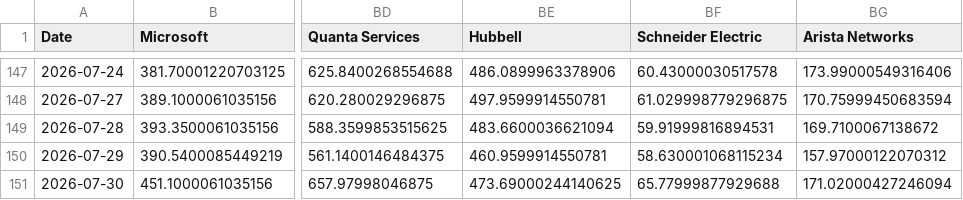
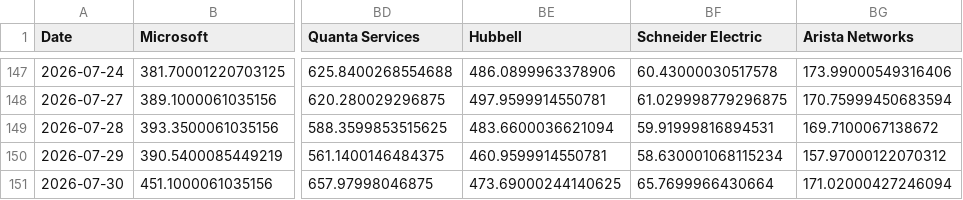
Before and after one commit to lemonca11/ai_invest_agent, a CSV file: data/market_close.csv, drawn as a sheet; only a part is shown, gaps mark what is left out; the diff names each change by its address in the sheet, - before the commit and + after, or states it on an @@ line.

```diff
--- a/data/market_close.csv
+++ b/data/market_close.csv
-BF151 (Schneider Electric): 65.77999877929688
+BF151 (Schneider Electric): 65.7699966430664
```
Also changed, not shown: data/market_signals.csv, data/market_volume.csv, 31 other files.
